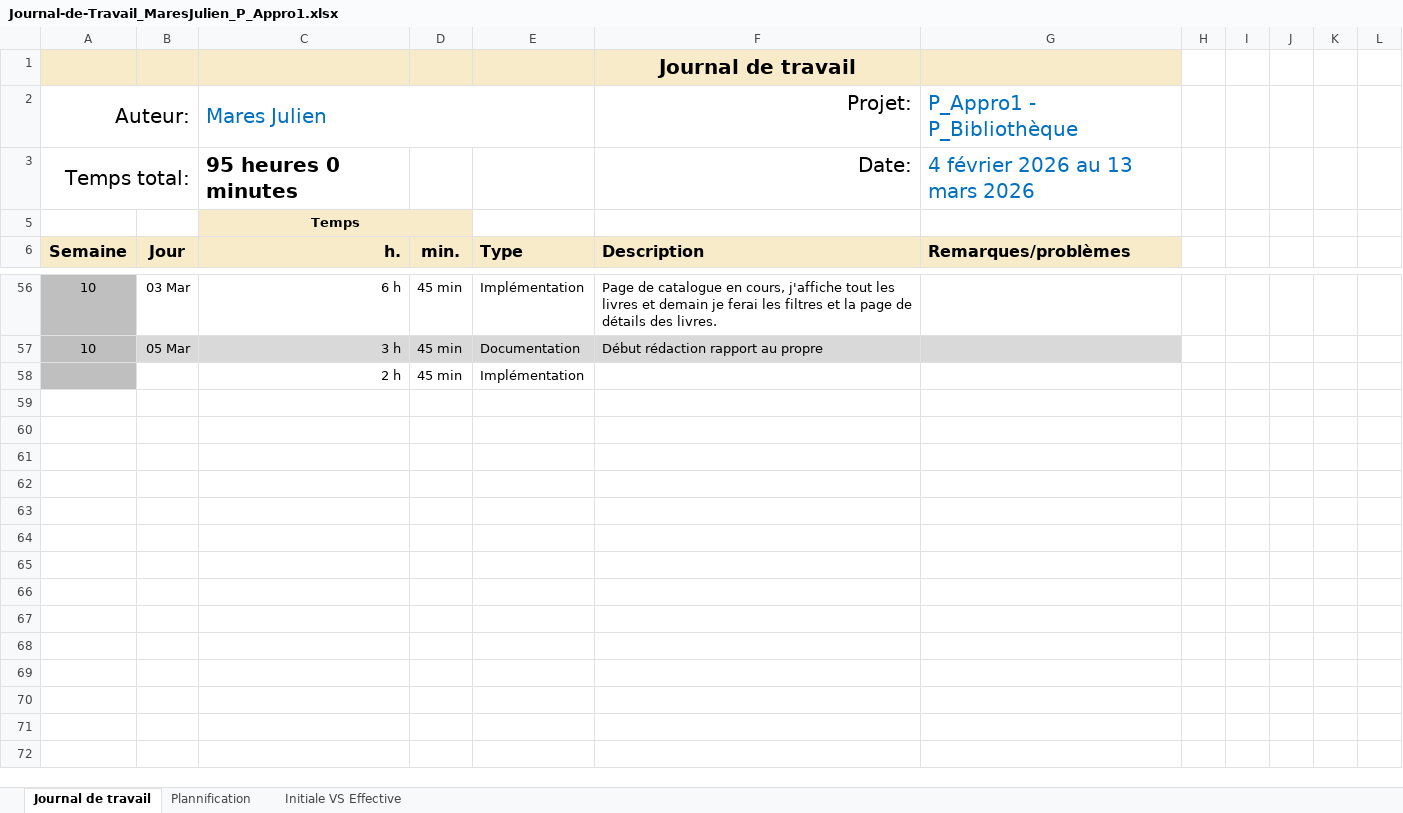
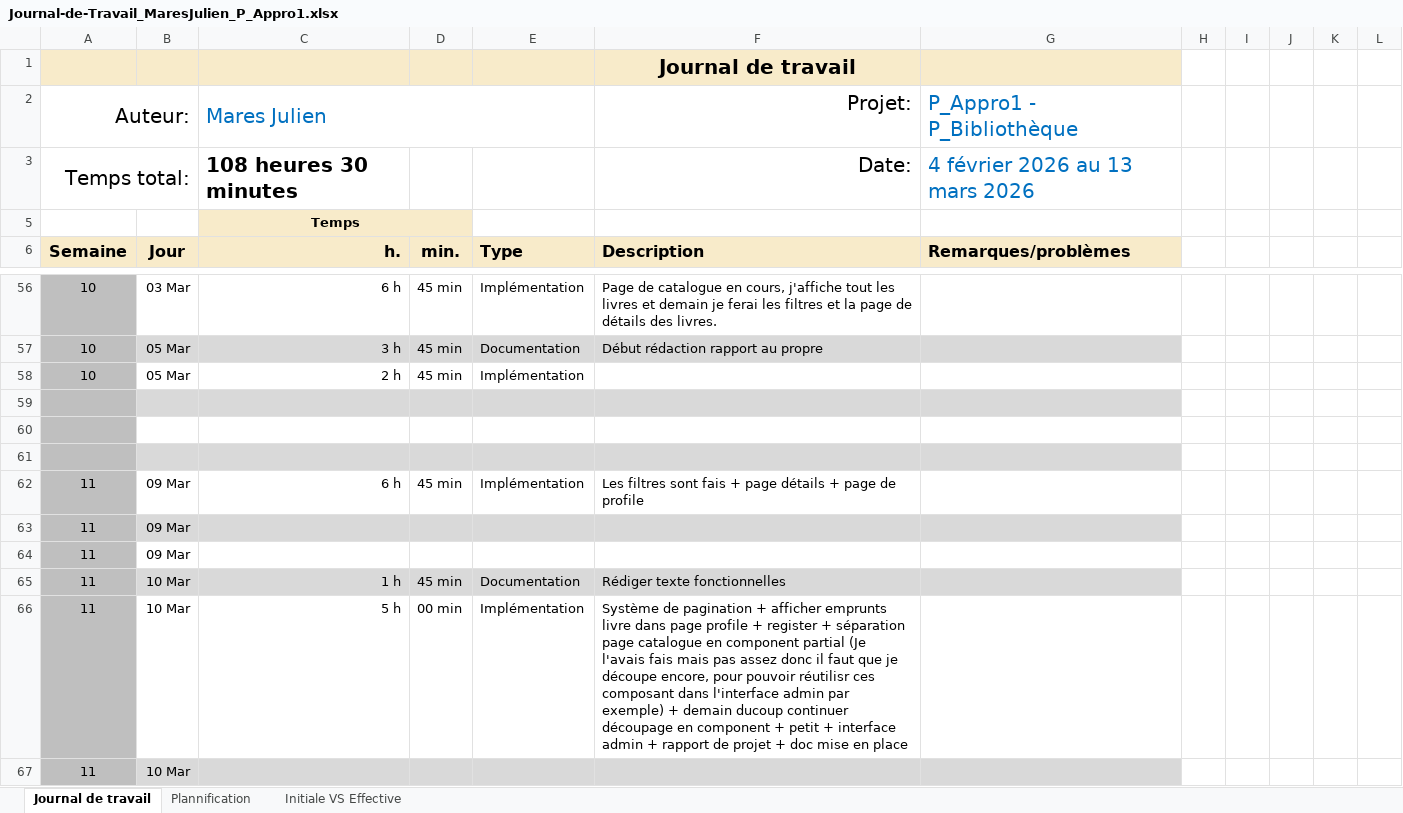
Before and after one commit to JulienETML-hub/P_Appro1_Bibliotheque, an Excel workbook: Journal-de-Travail_MaresJulien_P_Appro1.xlsx, sheet Journal de travail, drawn as a sheet; only a part is shown, gaps mark what is left out; values as stored, in another font and other column widths than the file's, no borders; conditional formats and table styles not drawn; the diff names each change by its address in the sheet, - before the commit and + after, or states it on an @@ line.

```diff
--- a/Journal-de-Travail_MaresJulien_P_Appro1.xlsx (sheet Journal de travail)
+++ b/Journal-de-Travail_MaresJulien_P_Appro1.xlsx (sheet Journal de travail)
-C3 (Mares Julien): 95 heures 0 minutes
+C3 (Mares Julien): 108 heures 30 minutes
-A58 (Auteur:): (empty)
+A58 (Auteur:): 10
-B58: (empty)
+B58: 05 Mar
+row 59: (empty)
+row 60: (empty)
+row 61: (empty)
+row 62: 11 | 09 Mar | 6 h | 45 min | Implémentation | Les filtres sont fais + page détails + page de profile
+row 63: 11 | 09 Mar
+row 64: 11 | 09 Mar
+row 65: 11 | 10 Mar | 1 h | 45 min | Documentation | Rédiger texte fonctionnelles
+row 66: 11 | 10 Mar | 5 h | 00 min | Implémentation | Système de pagination + afficher emprunts livre dans page profile + register + séparation page catalogue en component partial (Je l'avais fais mais pas assez donc il faut que je découpe encore, pour pouvoir réutilisr ces composant dans l'interface admin par exemple) + demain ducoup continuer découpage en component + petit + interface admin + rapport de projet + doc mise en place
+row 67: 11 | 10 Mar
```
Also changed, not shown: sheet Plannification, hidden cells, charts or pictures, 32 other files.
